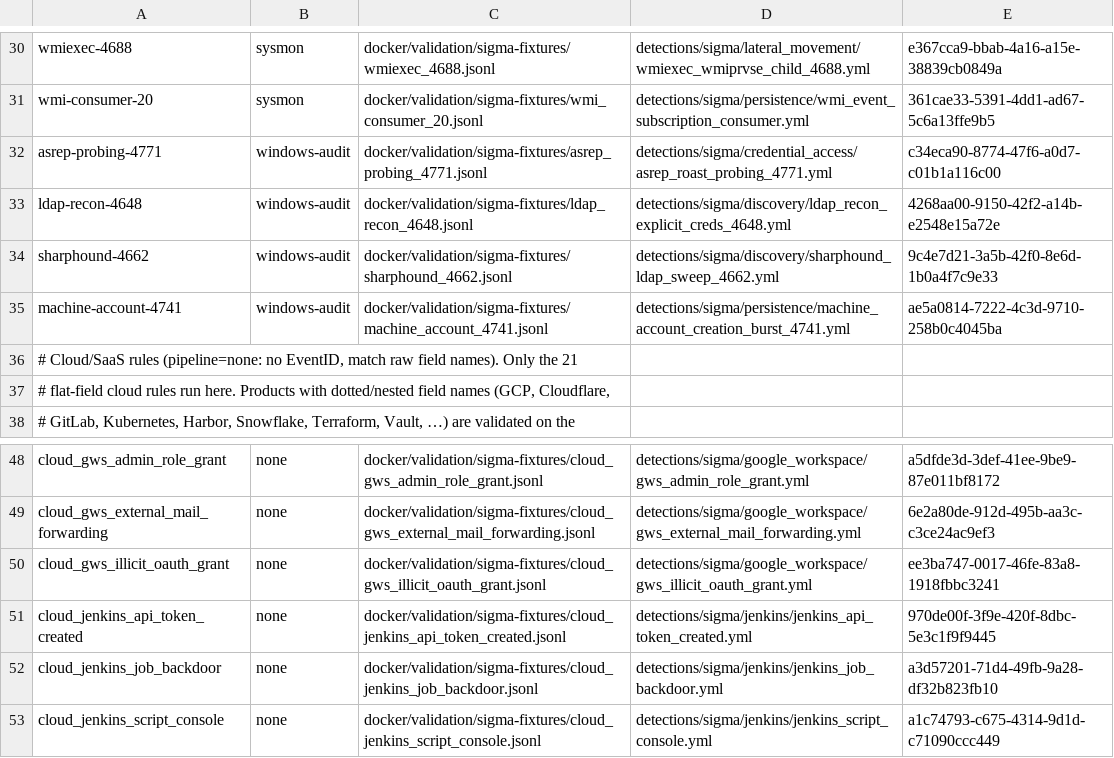
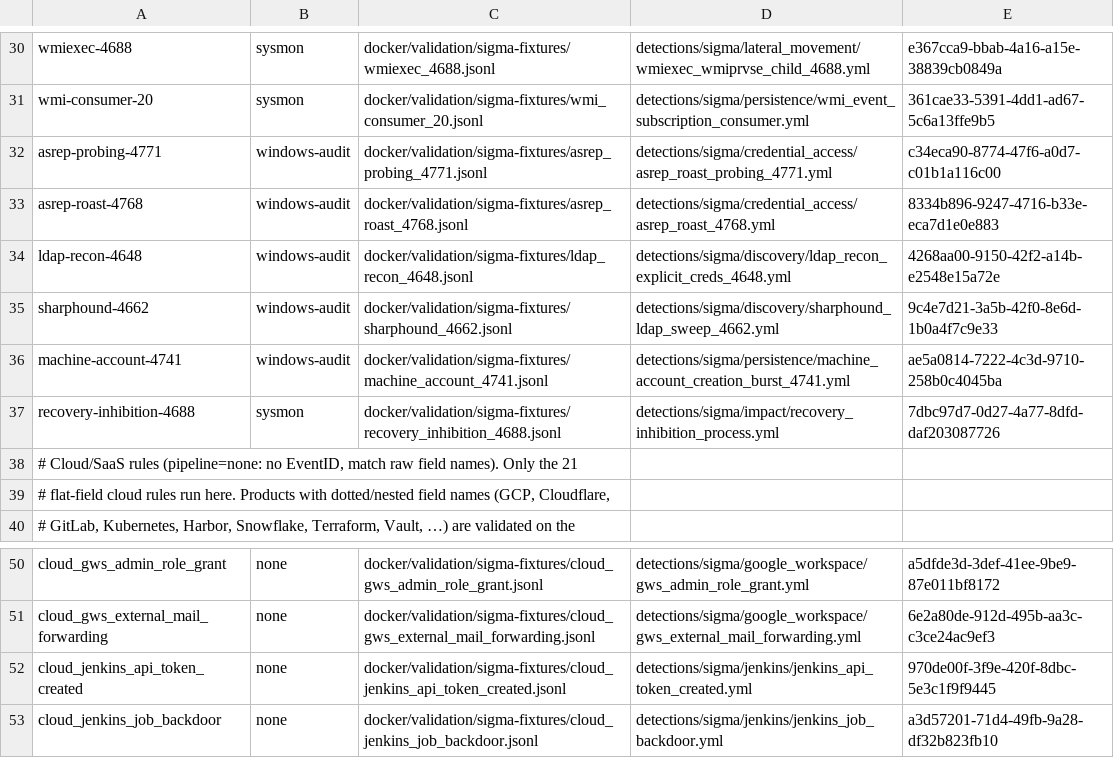
Before and after one commit to dotgibson/dotfiles-Defense, a TSV file: docker/validation/sigma-manifest.tsv, drawn as a sheet; only a part is shown, gaps mark what is left out; the shorter side is filled out with more unchanged rows; removed rows and columns are numbered as before the commit, all else as after; the diff names each change by its address in the sheet, - before the commit and + after, or states it on an @@ line.

```diff
--- a/docker/validation/sigma-manifest.tsv
+++ b/docker/validation/sigma-manifest.tsv
+row 33: asrep-roast-4768 | windows-audit | docker/validation/sigma-fixtures/asrep_roast_4768.jsonl | detections/sigma/credential_access/asrep_roast_4768.yml | 8334b896-9247-4716-b33e-eca7d1e0e883
+row 37: recovery-inhibition-4688 | sysmon | docker/validation/sigma-fixtures/recovery_inhibition_4688.jsonl | detections/sigma/impact/recovery_inhibition_process.yml | 7dbc97d7-0d27-4a77-8dfd-daf203087726
-row 50: cloud_gws_illicit_oauth_grant | none | docker/validation/sigma-fixtures/cloud_gws_illicit_oauth_grant.jsonl | detections/sigma/google_workspace/gws_illicit_oauth_grant.yml | ee3ba747-0017-46fe-83a8-1918fbbc3241
```
Also changed, not shown: docker/validation/sigma-cloud-manifest.tsv, 28 other files.
